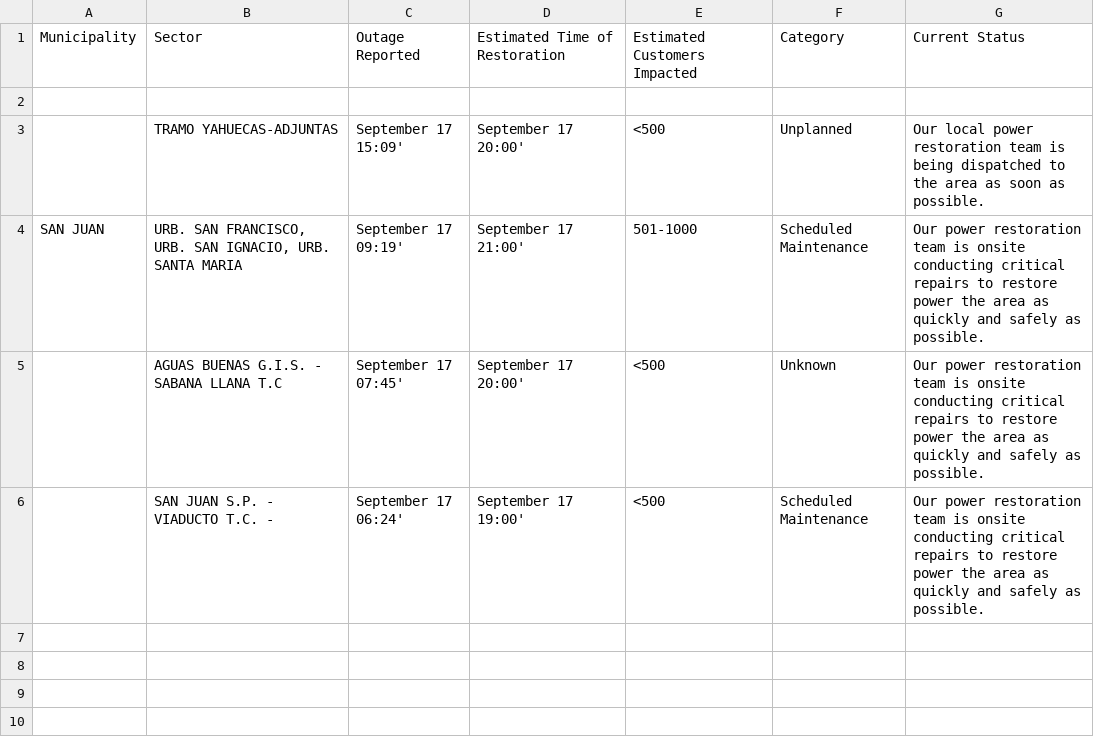
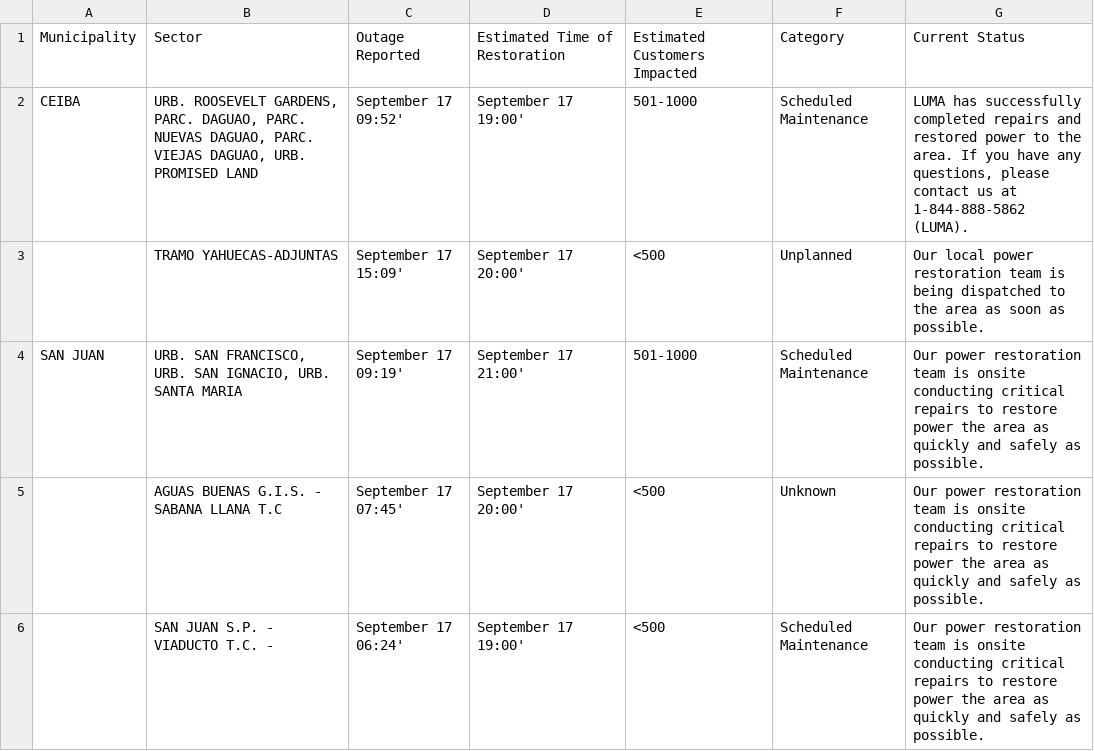
Before and after one commit to SuperSonicHub1/luma-energy-outages, a CSV file: notable_outages.csv, drawn as a sheet.

```diff
--- a/notable_outages.csv
+++ b/notable_outages.csv
@@ -1,3 +1,3 @@
 Municipality,Sector,Outage Reported,Estimated Time of Restoration,Estimated Customers Impacted,Category,Current Status
-,,,,,,
+CEIBA,"URB. ROOSEVELT GARDENS, PARC. DAGUAO, PARC. NUEVAS DAGUAO, PARC. VIEJAS DAGUAO, URB. PROMISED LAND",September 17 09:52',September 17 19:00',501-1000,Scheduled Maintenance,"LUMA has successfully completed repairs and restored power to the area. If you have any questions, please contact us at 1-844-888-5862 (LUMA). "
 ,TRAMO YAHUECAS-ADJUNTAS  ,September 17 15:09',September 17 20:00',<500,Unplanned,Our local power restoration team is being dispatched to the area as soon as possible.
```
Also changed, not shown: 2 other files.
